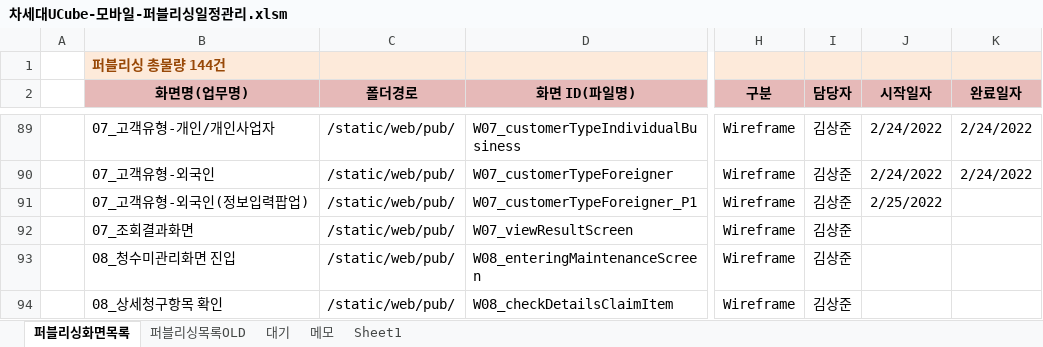
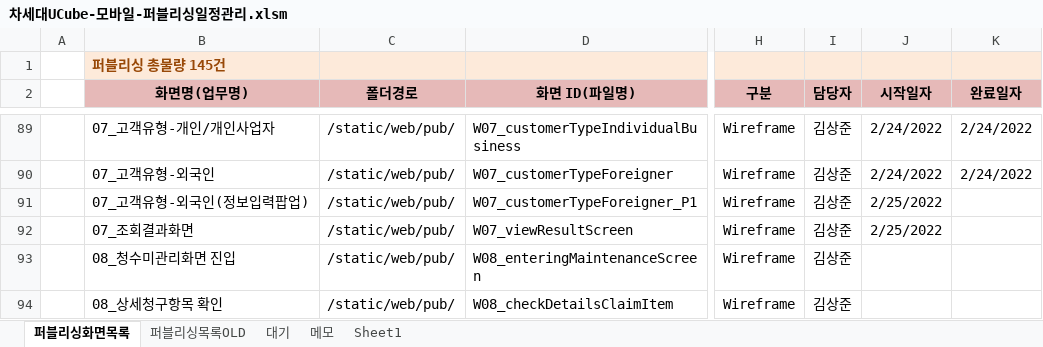
Before and after one commit to Kim-sangjoon/new_ucube_m, an Excel workbook: new_ucube_m/WebContent/static/web/pub/차세대UCube-모바일-퍼블리싱일정관리.xlsm, sheet 퍼블리싱화면목록, drawn as a sheet; only a part is shown, gaps mark what is left out; values as stored, in another font and other column widths than the file's, no borders; charts and pictures not drawn; the diff covers the shown part only; the diff names each change by its address in the sheet, - before the commit and + after, or states it on an @@ line.

```diff
--- a/new_ucube_m/WebContent/static/web/pub/차세대UCube-모바일-퍼블리싱일정관리.xlsm (sheet 퍼블리싱화면목록)
+++ b/new_ucube_m/WebContent/static/web/pub/차세대UCube-모바일-퍼블리싱일정관리.xlsm (sheet 퍼블리싱화면목록)
-B1 (화면명(업무명)): 퍼블리싱 총물량 144건
+B1 (화면명(업무명)): 퍼블리싱 총물량 145건
-J92 (시작일자): (empty)
+J92 (시작일자): 2/25/2022
```
Also changed, not shown: 1 added row and 24 edited cells elsewhere in this sheet, formulas that keep their value, charts or pictures, 7 other files.
